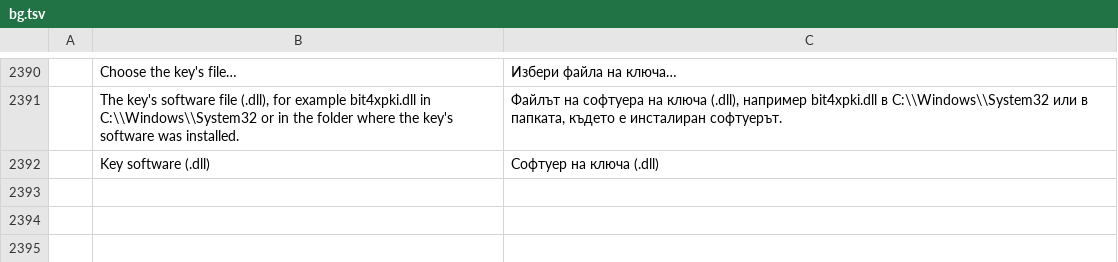
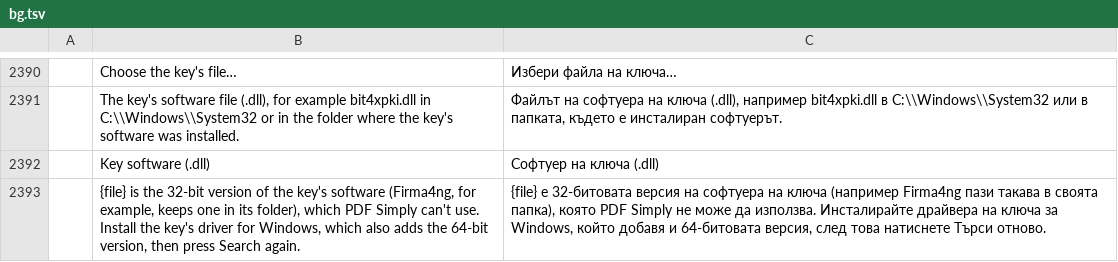
Before and after one commit to Gianluca295/pdf-simply, a TSV file: crates/ui-egui/src/i18n/bg.tsv, drawn as a sheet; only a part is shown, gaps mark what is left out; the diff names each change by its address in the sheet, - before the commit and + after, or states it on an @@ line.

```diff
--- a/crates/ui-egui/src/i18n/bg.tsv
+++ b/crates/ui-egui/src/i18n/bg.tsv
+row 2393:  | {file} is the 32-bit version of the key's software (Firma4ng, for example, keeps one in its folder), which PDF Simply can't use. Install the key's driver for Windows, which also adds the 64-bit version, then press Search again. | {file} е 32-битовата версия на софтуера на ключа (например Firma4ng пази такава в своята папка), която PDF Simply не може да използва. Инсталирайте драйвера на ключа за Windows, който добавя и 64-битовата версия, след това натиснете Търси отново.
```
Also changed, not shown: crates/ui-egui/src/i18n/el.tsv, crates/ui-egui/src/i18n/kk.tsv, 21 other files.
